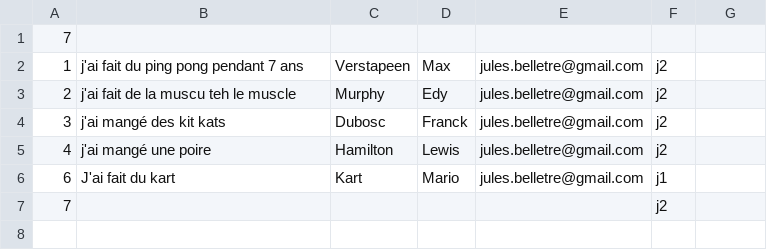
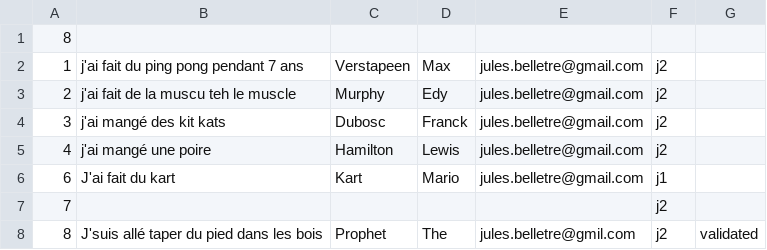
Before and after one commit to Valysa/Proyecto, a CSV file: BDD2/reference.csv, drawn as a sheet; the diff names each change by its address in the sheet, - before the commit and + after, or states it on an @@ line.

Commit message:
added waiting and validated status for references

```diff
--- a/BDD2/reference.csv
+++ b/BDD2/reference.csv
-A1: 7
+A1: 8
+row 8: 8 | J'suis allé taper du pied dans les bois | Prophet | The | jules.belletre@gmil.com | j2 | validated
```
Also changed, not shown: 4 other files.
